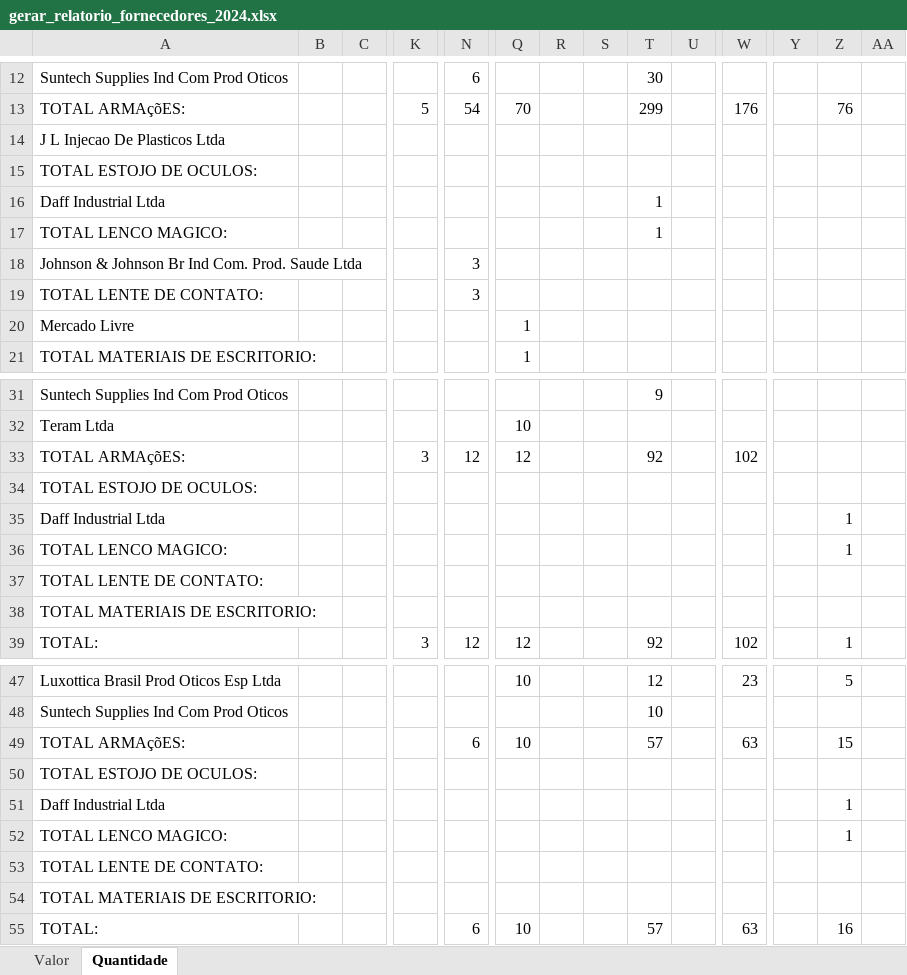
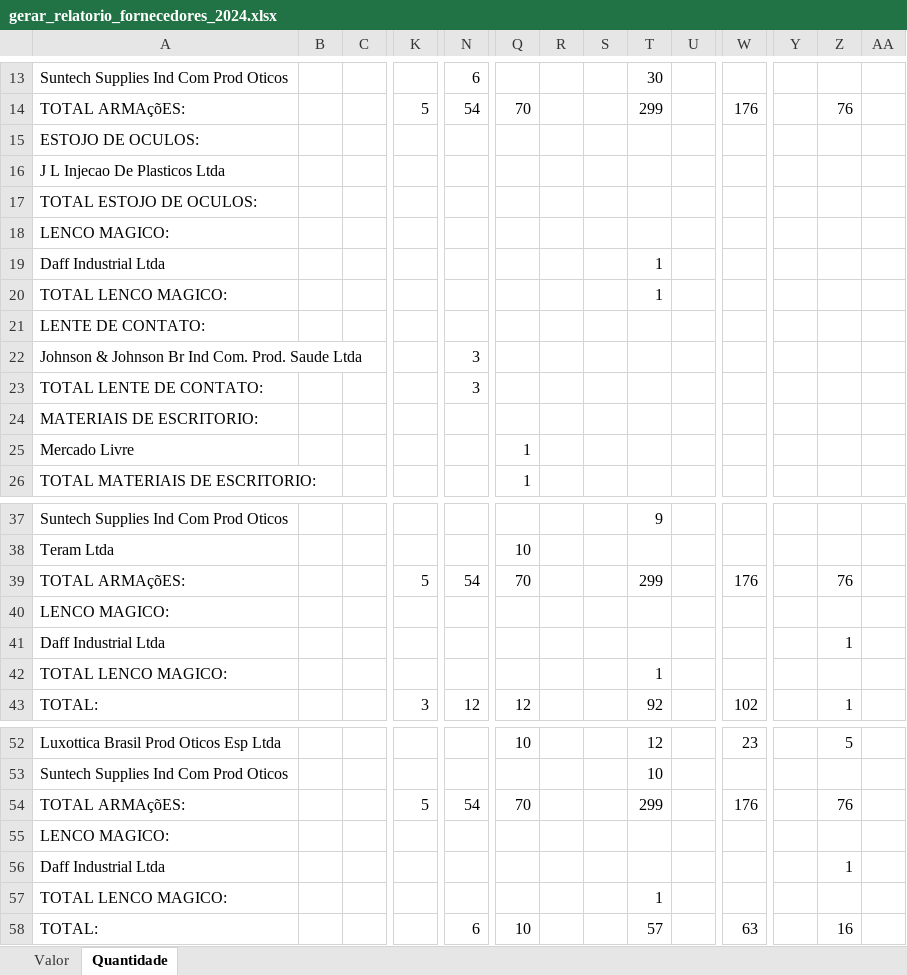
Before and after one commit to KaiqueWalkerRodrigues/GRNacoes, an Excel workbook: compras/gerar_relatorio_fornecedores_2024.xlsx, sheet Quantidade, drawn as a sheet; only a part is shown, gaps mark what is left out; values as stored, in another font and other column widths than the file's, no cell formats; removed rows and columns are numbered as before the commit, all else as after; rows hold the shown columns only; the diff covers the shown part only; the diff names each change by its address in the sheet, - before the commit and + after, or states it on an @@ line.

```diff
--- a/compras/gerar_relatorio_fornecedores_2024.xlsx (sheet Quantidade)
+++ b/compras/gerar_relatorio_fornecedores_2024.xlsx (sheet Quantidade)
+row 15: ESTOJO DE OCULOS:
+row 18: LENCO MAGICO:
+row 21: LENTE DE CONTATO:
+row 24: MATERIAIS DE ESCRITORIO:
-row 33: TOTAL ARMAçõES: |  |  | 3 | 12 | 12 |  |  | 92 |  | 102
+row 39: TOTAL ARMAçõES: |  |  | 5 | 54 | 70 |  |  | 299 |  | 176 |  | 76
-A40: TOTAL ESTOJO DE OCULOS:
+A40: LENCO MAGICO:
-T42: (empty)
+T42: 1
-Z42: 1
+Z42: (empty)
-row 37: TOTAL LENTE DE CONTATO:
-row 38: TOTAL MATERIAIS DE ESCRITORIO:
-row 49: TOTAL ARMAçõES: |  |  |  | 6 | 10 |  |  | 57 |  | 63 |  | 15
+row 54: TOTAL ARMAçõES: |  |  | 5 | 54 | 70 |  |  | 299 |  | 176 |  | 76
-A55: TOTAL ESTOJO DE OCULOS:
+A55: LENCO MAGICO:
-T57: (empty)
+T57: 1
-Z57: 1
+Z57: (empty)
-row 53: TOTAL LENTE DE CONTATO:
-row 54: TOTAL MATERIAIS DE ESCRITORIO:
```
Also changed, not shown: 3 added rows elsewhere in this sheet, sheet Valor, cell formats, compras/gerar_relatorio_categorias_2024.xlsx, 5 other files.
